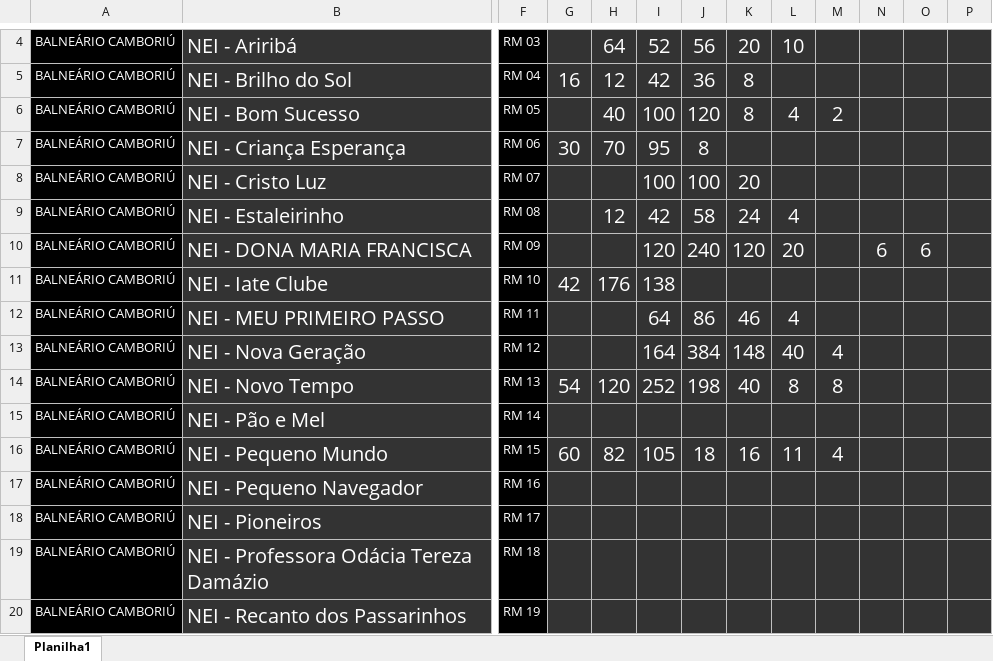
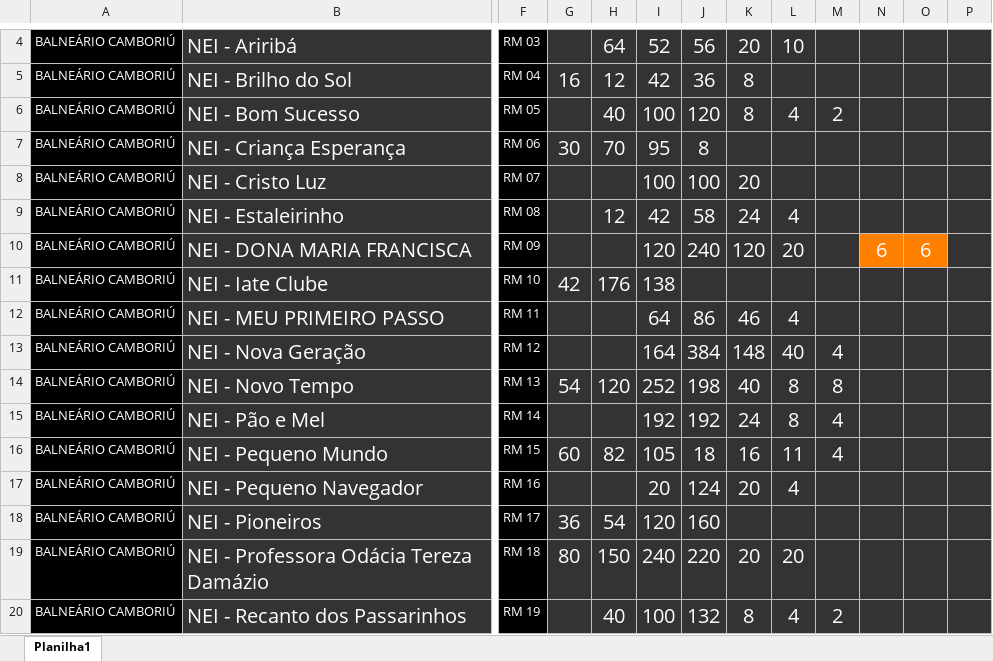
Before and after one commit to Alexandre1313/project-beck_ventura, an Excel workbook: core/utils/docs_proj_p/distgradeunificada15.xlsx, sheet Planilha1, drawn as a sheet; only a part is shown, gaps mark what is left out; values as stored, in another font and other column widths than the file's, no borders; the diff covers the shown part only; the diff names each change by its address in the sheet, - before the commit and + after, or states it on an @@ line.

Commit message:
190920253

```diff
--- a/core/utils/docs_proj_p/distgradeunificada15.xlsx (sheet Planilha1)
+++ b/core/utils/docs_proj_p/distgradeunificada15.xlsx (sheet Planilha1)
-N10:O10 fill: #333333
+N10:O10 fill: #FF8000
-I15: (empty)
+I15: 192
-J15: (empty)
+J15: 192
-K15: (empty)
+K15: 24
-L15: (empty)
+L15: 8
-M15: (empty)
+M15: 4
-I17: (empty)
+I17: 20
-J17: (empty)
+J17: 124
-K17: (empty)
+K17: 20
-L17: (empty)
+L17: 4
-G18: (empty)
+G18: 36
-H18: (empty)
+H18: 54
-I18: (empty)
+I18: 120
-J18: (empty)
+J18: 160
-G19: (empty)
+G19: 80
-H19: (empty)
+H19: 150
-I19: (empty)
+I19: 240
-J19: (empty)
+J19: 220
-K19: (empty)
+K19: 20
-L19: (empty)
+L19: 20
-H20: (empty)
+H20: 40
-I20: (empty)
+I20: 100
-J20: (empty)
+J20: 132
-K20: (empty)
+K20: 8
-L20: (empty)
+L20: 4
-M20: (empty)
+M20: 2
```
Also changed, not shown: 160 edited cells and cell formats elsewhere in this sheet.
